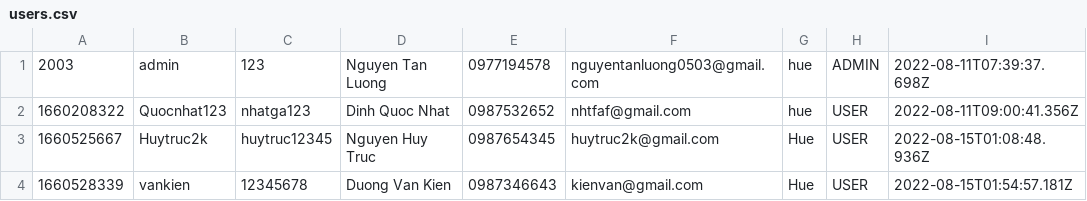
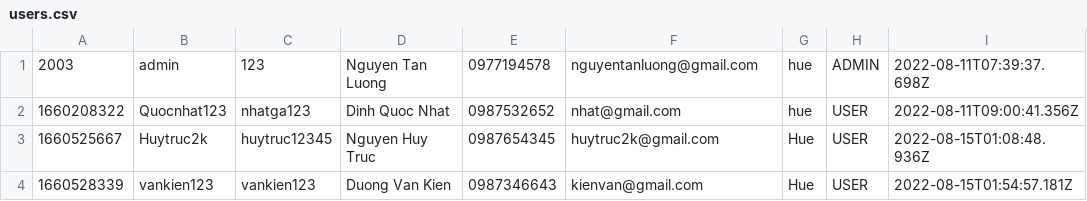
Before and after one commit to tanluong0503/Case_Study_Module_2, a CSV file: data/users.csv, drawn as a sheet; only a part is shown; the diff names each change by its address in the sheet, - before the commit and + after, or states it on an @@ line.

```diff
--- a/data/users.csv
+++ b/data/users.csv
-F1: nguyentanluong0503@gmail.com
+F1: nguyentanluong@gmail.com
-F2: nhtfaf@gmail.com
+F2: nhat@gmail.com
-B4: vankien
+B4: vankien123
-C4: 12345678
+C4: vankien123
```
Also changed, not shown: 6 other files.
